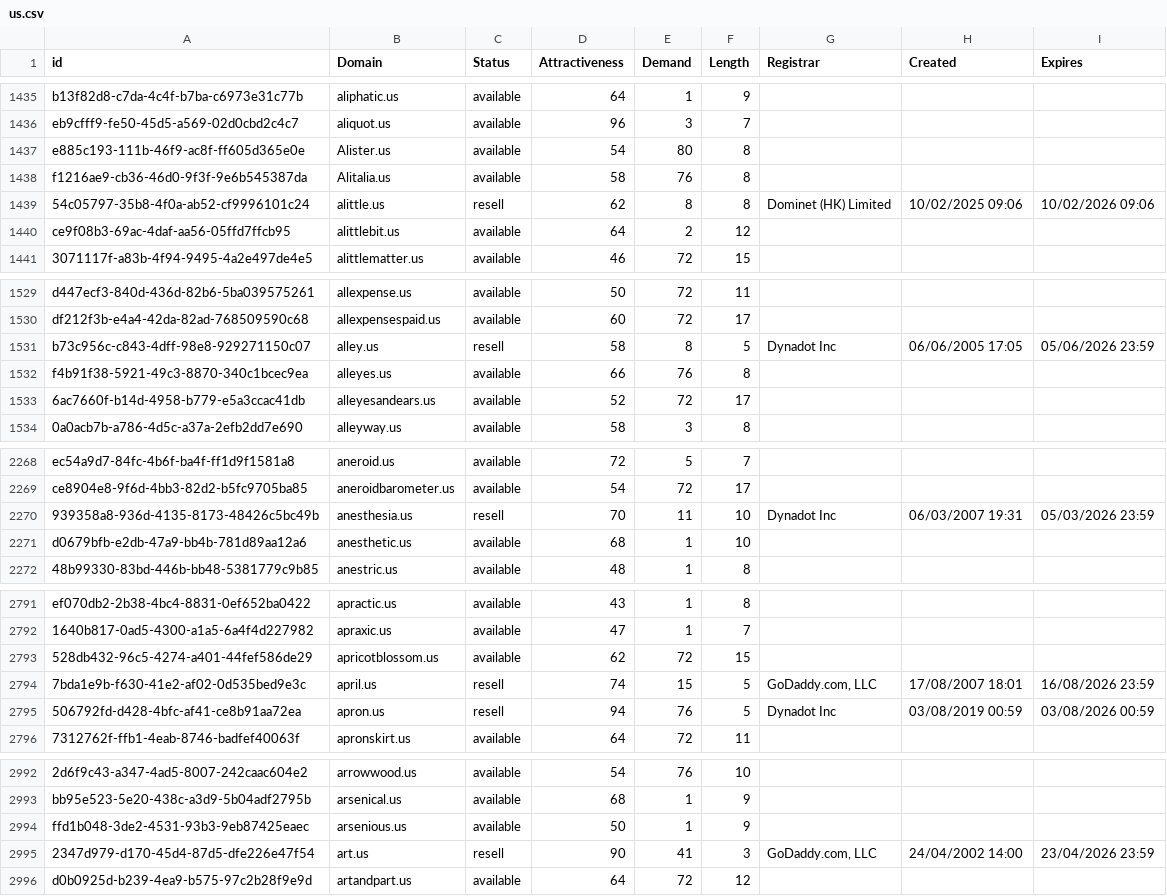
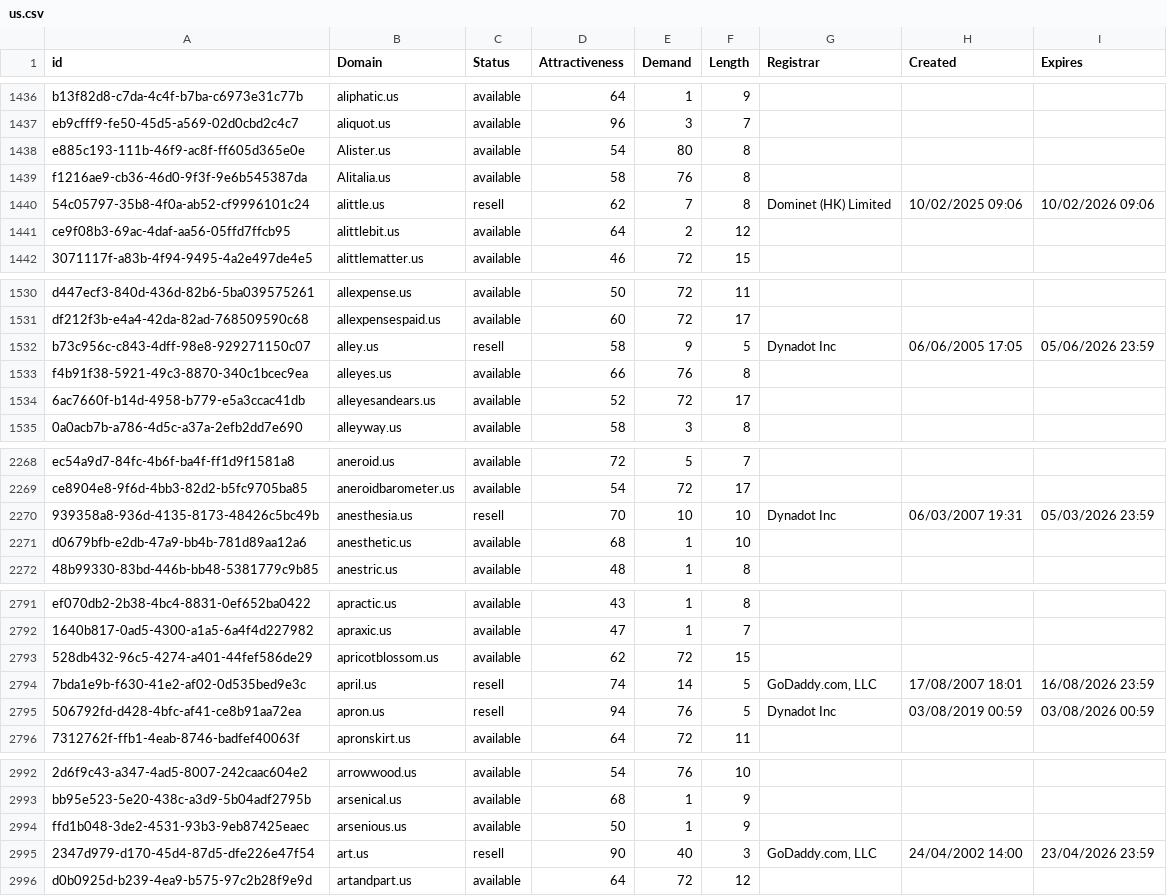
Before and after one commit to UniqueDomains/us-oneword-domains, a CSV file: us.csv, drawn as a sheet; only a part is shown, gaps mark what is left out; the diff covers the shown part only.

```diff
--- a/us.csv
+++ b/us.csv
@@ -1438,3 +1439,3 @@ e885c193-111b-46f9-ac8f-ff605d365e0e,Alister.us,available,54,80,8,,,
 f1216ae9-cb36-46d0-9f3f-9e6b545387da,Alitalia.us,available,58,76,8,,,
-54c05797-35b8-4f0a-ab52-cf9996101c24,alittle.us,resell,62,8,8,Dominet (HK) Limited,10/02/2025 09:06,10/02/2026 09:06
+54c05797-35b8-4f0a-ab52-cf9996101c24,alittle.us,resell,62,7,8,Dominet (HK) Limited,10/02/2025 09:06,10/02/2026 09:06
 ce9f08b3-69ac-4daf-aa56-05ffd7ffcb95,alittlebit.us,available,64,2,12,,,
@@ -1530,3 +1531,3 @@ d447ecf3-840d-436d-82b6-5ba039575261,allexpense.us,available,50,72,11,,,
 df212f3b-e4a4-42da-82ad-768509590c68,allexpensespaid.us,available,60,72,17,,,
-b73c956c-c843-4dff-98e8-929271150c07,alley.us,resell,58,8,5,Dynadot Inc,06/06/2005 17:05,05/06/2026 23:59
+b73c956c-c843-4dff-98e8-929271150c07,alley.us,resell,58,9,5,Dynadot Inc,06/06/2005 17:05,05/06/2026 23:59
 f4b91f38-5921-49c3-8870-340c1bcec9ea,alleyes.us,available,66,76,8,,,
@@ -2269,3 +2269,3 @@ ec54a9d7-84fc-4b6f-ba4f-ff1d9f1581a8,aneroid.us,available,72,5,7,,,
 ce8904e8-9f6d-4bb3-82d2-b5fc9705ba85,aneroidbarometer.us,available,54,72,17,,,
-939358a8-936d-4135-8173-48426c5bc49b,anesthesia.us,resell,70,11,10,Dynadot Inc,06/03/2007 19:31,05/03/2026 23:59
+939358a8-936d-4135-8173-48426c5bc49b,anesthesia.us,resell,70,10,10,Dynadot Inc,06/03/2007 19:31,05/03/2026 23:59
 d0679bfb-e2db-47a9-bb4b-781d89aa12a6,anesthetic.us,available,68,1,10,,,
@@ -2793,3 +2793,3 @@ ef070db2-2b38-4bc4-8831-0ef652ba0422,apractic.us,available,43,1,8,,,
 528db432-96c5-4274-a401-44fef586de29,apricotblossom.us,available,62,72,15,,,
-7bda1e9b-f630-41e2-af02-0d535bed9e3c,april.us,resell,74,15,5,"GoDaddy.com, LLC",17/08/2007 18:01,16/08/2026 23:59
+7bda1e9b-f630-41e2-af02-0d535bed9e3c,april.us,resell,74,14,5,"GoDaddy.com, LLC",17/08/2007 18:01,16/08/2026 23:59
 506792fd-d428-4bfc-af41-ce8b91aa72ea,apron.us,resell,94,76,5,Dynadot Inc,03/08/2019 00:59,03/08/2026 00:59
@@ -2994,3 +2994,3 @@ bb95e523-5e20-438c-a3d9-5b04adf2795b,arsenical.us,available,68,1,9,,,
 ffd1b048-3de2-4531-93b3-9eb87425eaec,arsenious.us,available,50,1,9,,,
-2347d979-d170-45d4-87d5-dfe226e47f54,art.us,resell,90,41,3,"GoDaddy.com, LLC",24/04/2002 14:00,23/04/2026 23:59
+2347d979-d170-45d4-87d5-dfe226e47f54,art.us,resell,90,40,3,"GoDaddy.com, LLC",24/04/2002 14:00,23/04/2026 23:59
 d0b0925d-b239-4ea9-b575-97c2b28f9e9d,artandpart.us,available,64,72,12,,,
```
Also changed, not shown: 1 added row, 1 removed row and 26 edited cells elsewhere in this file, 2 other files.
